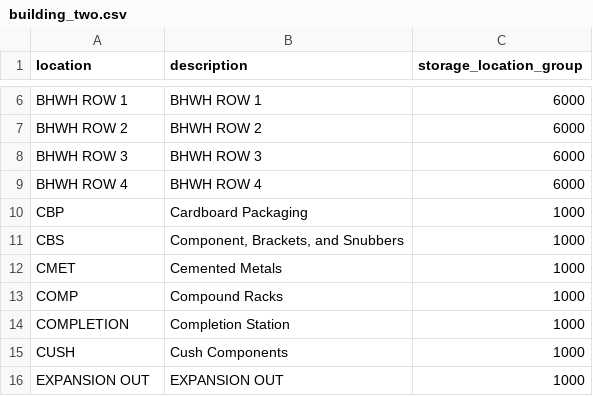
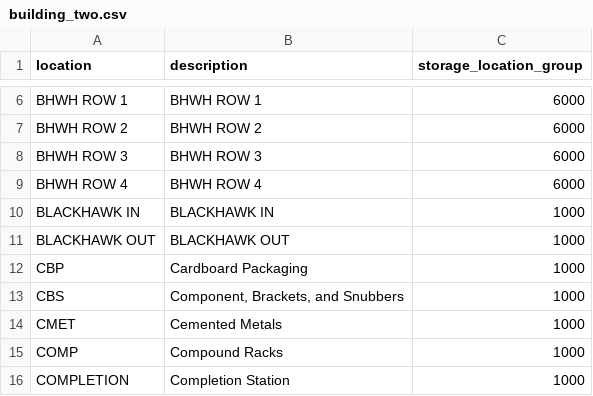
Before and after one commit to JustinLaureano/wmsa, a CSV file: core/database/data/storage_location_areas/building_two.csv, drawn as a sheet; only a part is shown, gaps mark what is left out; the shorter side is filled out with more unchanged rows; the diff names each change by its address in the sheet, - before the commit and + after, or states it on an @@ line.

```diff
--- a/core/database/data/storage_location_areas/building_two.csv
+++ b/core/database/data/storage_location_areas/building_two.csv
+row 10: BLACKHAWK IN | BLACKHAWK IN | 1000
+row 11: BLACKHAWK OUT | BLACKHAWK OUT | 1000
```
Also changed, not shown: core/database/data/storage_location_areas/building_one.csv, core/database/data/storage_locations/floor.csv, 10 other files.
